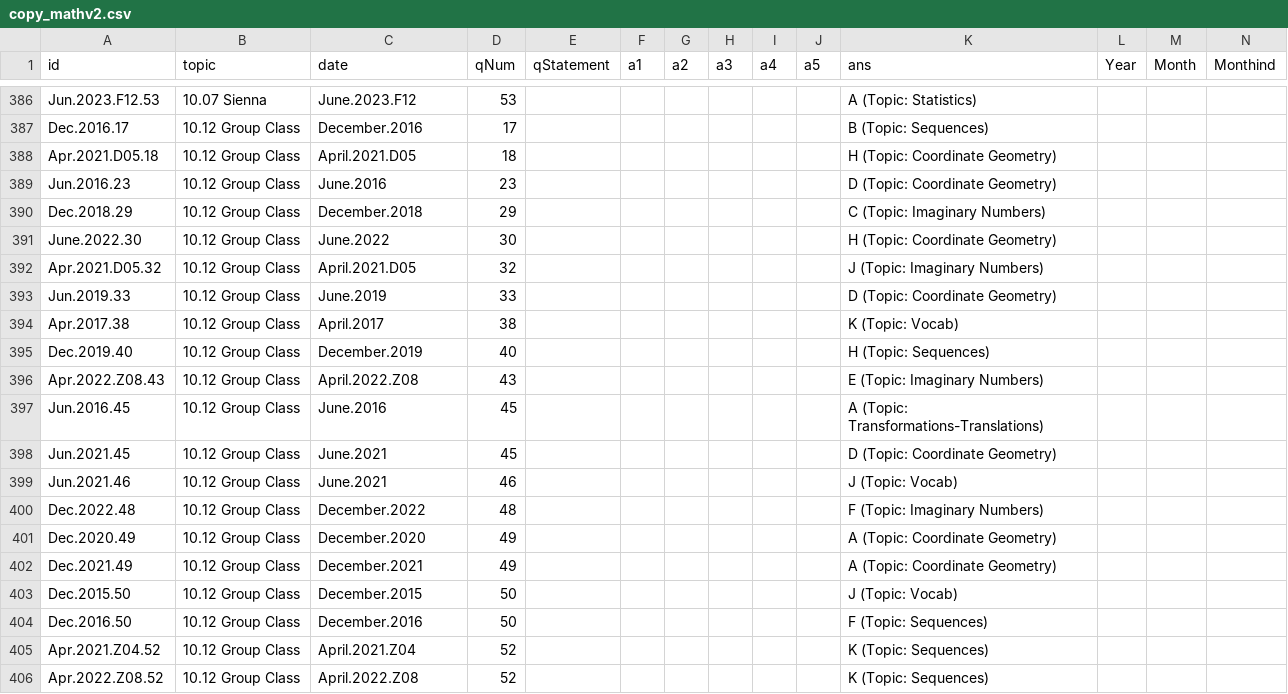
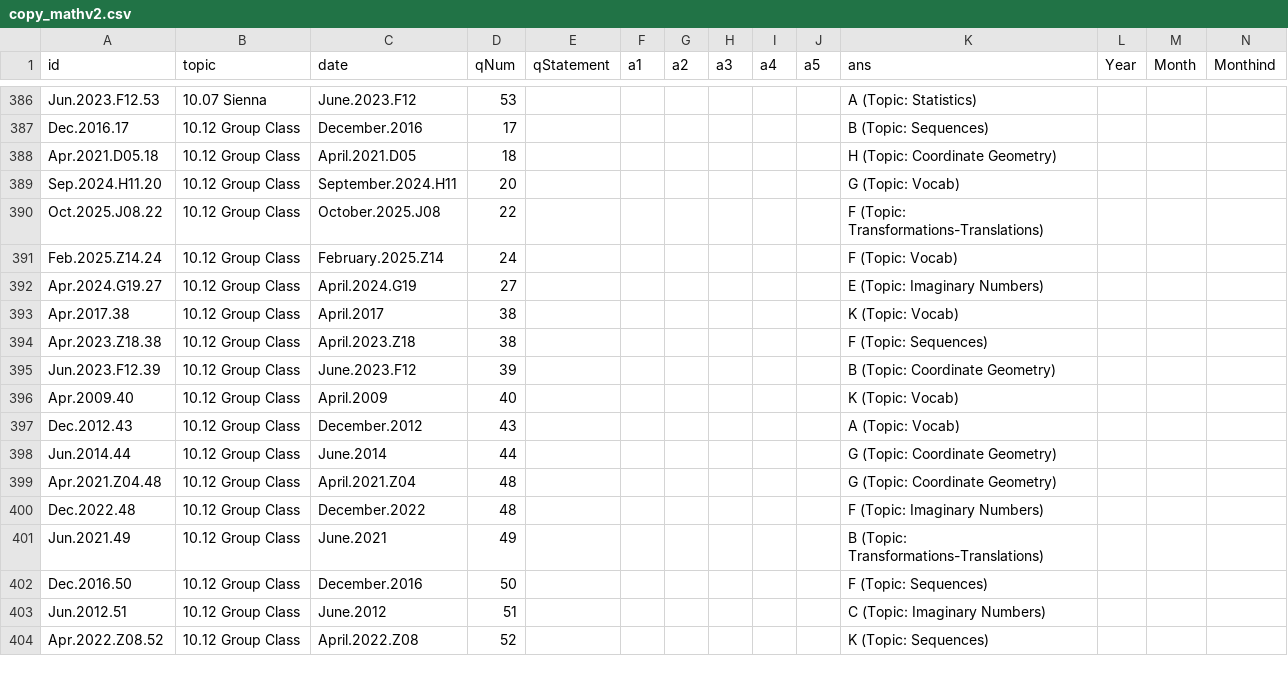
Before and after one commit to bryant-vu/ACT, a CSV file: data/copy_mathv2.csv, drawn as a sheet; only a part is shown, gaps mark what is left out; removed rows and columns are numbered as before the commit, all else as after; rows hold the shown columns only; the diff covers the shown part only; the diff names each change by its address in the sheet, - before the commit and + after, or states it on an @@ line.

```diff
--- a/data/copy_mathv2.csv
+++ b/data/copy_mathv2.csv
-row 389: Jun.2016.23 | 10.12 Group Class | June.2016 | 23 |  |  |  |  |  |  | D (Topic: Coordinate Geometry)
-row 390: Dec.2018.29 | 10.12 Group Class | December.2018 | 29 |  |  |  |  |  |  | C (Topic: Imaginary Numbers)
-row 391: June.2022.30 | 10.12 Group Class | June.2022 | 30 |  |  |  |  |  |  | H (Topic: Coordinate Geometry)
-row 392: Apr.2021.D05.32 | 10.12 Group Class | April.2021.D05 | 32 |  |  |  |  |  |  | J (Topic: Imaginary Numbers)
-row 393: Jun.2019.33 | 10.12 Group Class | June.2019 | 33 |  |  |  |  |  |  | D (Topic: Coordinate Geometry)
+row 389: Sep.2024.H11.20 | 10.12 Group Class | September.2024.H11 | 20 |  |  |  |  |  |  | G (Topic: Vocab)
+row 390: Oct.2025.J08.22 | 10.12 Group Class | October.2025.J08 | 22 |  |  |  |  |  |  | F (Topic: Transformations-Translations)
+row 391: Feb.2025.Z14.24 | 10.12 Group Class | February.2025.Z14 | 24 |  |  |  |  |  |  | F (Topic: Vocab)
+row 392: Apr.2024.G19.27 | 10.12 Group Class | April.2024.G19 | 27 |  |  |  |  |  |  | E (Topic: Imaginary Numbers)
+row 394: Apr.2023.Z18.38 | 10.12 Group Class | April.2023.Z18 | 38 |  |  |  |  |  |  | F (Topic: Sequences)
+row 395: Jun.2023.F12.39 | 10.12 Group Class | June.2023.F12 | 39 |  |  |  |  |  |  | B (Topic: Coordinate Geometry)
-A396 (id): Dec.2019.40
+A396 (id): Apr.2009.40
-C396 (date): December.2019
+C396 (date): April.2009
-K396 (ans): H (Topic: Sequences)
+K396 (ans): K (Topic: Vocab)
-A397 (id): Apr.2022.Z08.43
+A397 (id): Dec.2012.43
-C397 (date): April.2022.Z08
+C397 (date): December.2012
-K397 (ans): E (Topic: Imaginary Numbers)
+K397 (ans): A (Topic: Vocab)
-row 397: Jun.2016.45 | 10.12 Group Class | June.2016 | 45 |  |  |  |  |  |  | A (Topic: Transformations-Translations)
-A398 (id): Jun.2021.45
+A398 (id): Jun.2014.44
-C398 (date): June.2021
+C398 (date): June.2014
-D398 (qNum): 45
+D398 (qNum): 44
-K398 (ans): D (Topic: Coordinate Geometry)
+K398 (ans): G (Topic: Coordinate Geometry)
-row 399: Jun.2021.46 | 10.12 Group Class | June.2021 | 46 |  |  |  |  |  |  | J (Topic: Vocab)
+row 399: Apr.2021.Z04.48 | 10.12 Group Class | April.2021.Z04 | 48 |  |  |  |  |  |  | G (Topic: Coordinate Geometry)
-row 401: Dec.2020.49 | 10.12 Group Class | December.2020 | 49 |  |  |  |  |  |  | A (Topic: Coordinate Geometry)
-A401 (id): Dec.2021.49
+A401 (id): Jun.2021.49
-C401 (date): December.2021
+C401 (date): June.2021
-K401 (ans): A (Topic: Coordinate Geometry)
+K401 (ans): B (Topic: Transformations-Translations)
-row 403: Dec.2015.50 | 10.12 Group Class | December.2015 | 50 |  |  |  |  |  |  | J (Topic: Vocab)
-row 405: Apr.2021.Z04.52 | 10.12 Group Class | April.2021.Z04 | 52 |  |  |  |  |  |  | K (Topic: Sequences)
+row 403: Jun.2012.51 | 10.12 Group Class | June.2012 | 51 |  |  |  |  |  |  | C (Topic: Imaginary Numbers)
```
Also changed, not shown: 1 added row, 2 removed rows and 5 edited cells elsewhere in this file, 4 other files.
